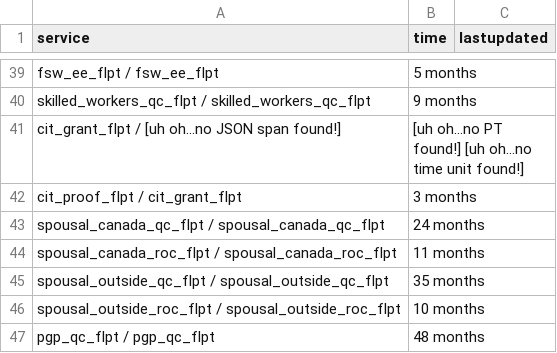
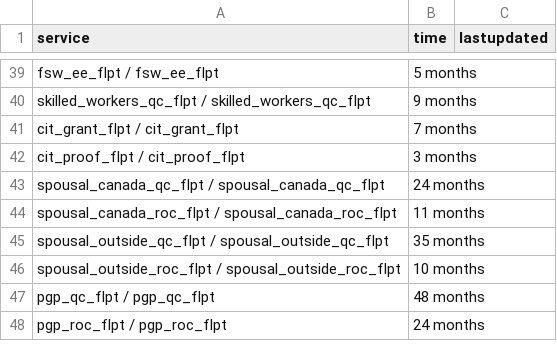
Before and after one commit to suhaibmujahid/cic-processing-times, a CSV file: data-ptime-non-country-en.csv, drawn as a sheet; only a part is shown, gaps mark what is left out; the shorter side is filled out with more unchanged rows.

Commit message:
Flat: latest data (2024-08-16T00:24:37.487Z) {   "date": "2024-08-16T00:24:37.487Z",   "files": [     {       "name": "data-ptime-non-country-en.csv",       "deltaBytes": -59,       "source": "https://www.canada.ca/content/dam/ircc/documents/json/data-ptime-non-country-en.json"     },     {       "name": "data-ptime-non-country-en.json",       "deltaBytes": 511,       "source": "https://www.canada.ca/content/dam/ircc/documents/json/data-ptime-non-country-en.json"     }   ] }

```diff
--- a/data-ptime-non-country-en.csv
+++ b/data-ptime-non-country-en.csv
@@ -40,4 +40,4 @@ fsw_ee_flpt / fsw_ee_flpt,5 months,
 skilled_workers_qc_flpt / skilled_workers_qc_flpt,9 months,
-cit_grant_flpt / [uh oh...no JSON span found!],[uh oh...no PT found!] [uh oh...no time unit found!],
-cit_proof_flpt / cit_grant_flpt,3 months,
+cit_grant_flpt / cit_grant_flpt,7 months,
+cit_proof_flpt / cit_proof_flpt,3 months,
 spousal_canada_qc_flpt / spousal_canada_qc_flpt,24 months,
```
Also changed, not shown: 1 other file.
